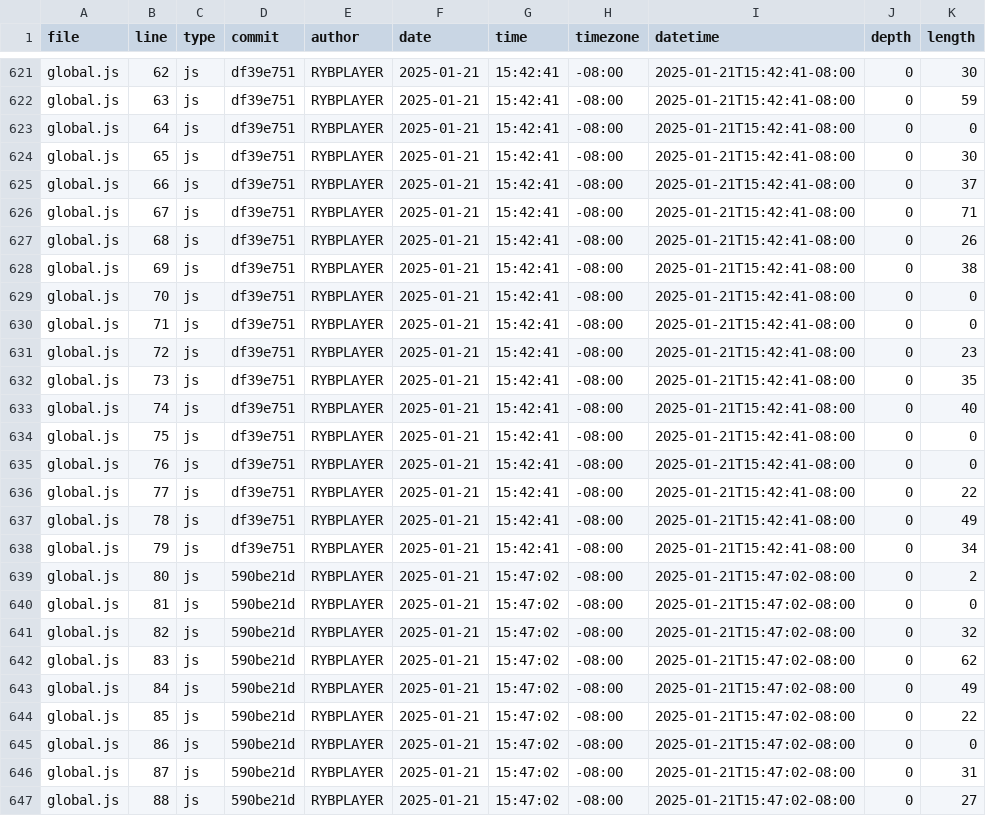
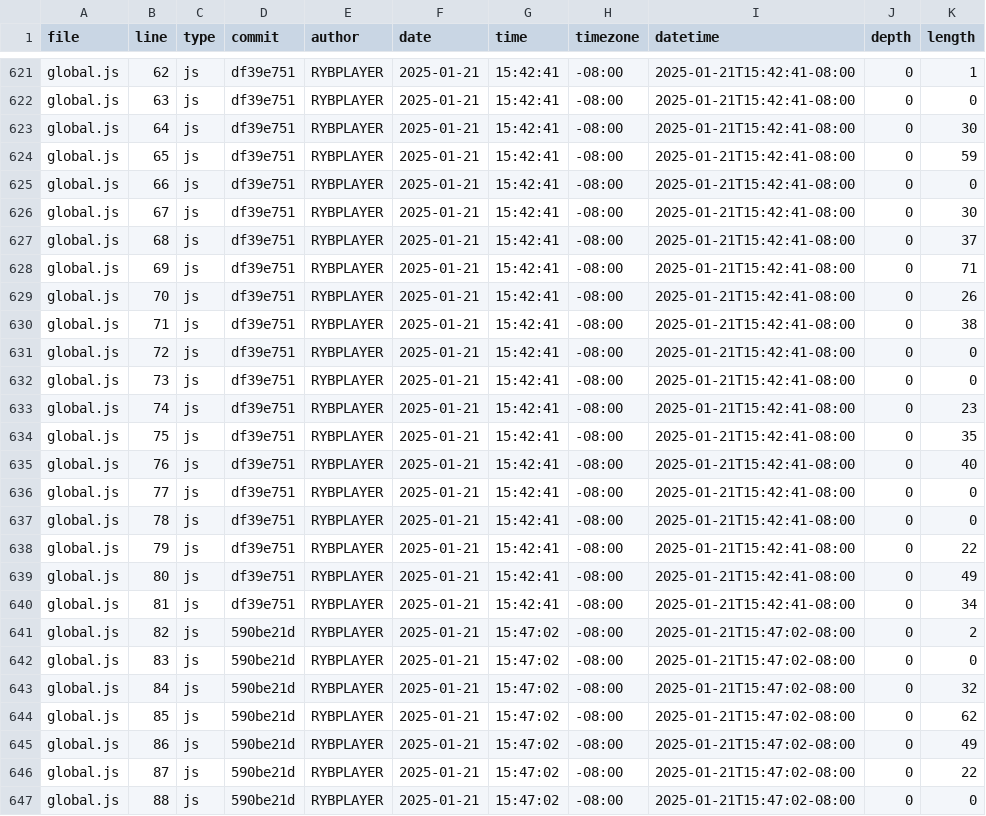
Before and after one commit to rybplayer/DSC106, a CSV file: meta/loc.csv, drawn as a sheet; only a part is shown, gaps mark what is left out; the diff covers the shown part only; the diff names each change by its address in the sheet, - before the commit and + after, or states it on an @@ line.

```diff
--- a/meta/loc.csv
+++ b/meta/loc.csv
-K621 (length): 30
+K621 (length): 1
-K622 (length): 59
+K622 (length): 0
-K623 (length): 0
+K623 (length): 30
-K624 (length): 30
+K624 (length): 59
-K625 (length): 37
+K625 (length): 0
-K626 (length): 71
+K626 (length): 30
-K627 (length): 26
+K627 (length): 37
-K628 (length): 38
+K628 (length): 71
-K629 (length): 0
+K629 (length): 26
-K630 (length): 0
+K630 (length): 38
-K631 (length): 23
+K631 (length): 0
-K632 (length): 35
+K632 (length): 0
-K633 (length): 40
+K633 (length): 23
-K634 (length): 0
+K634 (length): 35
-K635 (length): 0
+K635 (length): 40
-K636 (length): 22
+K636 (length): 0
-K637 (length): 49
+K637 (length): 0
-K638 (length): 34
+K638 (length): 22
-D639:D640 (commit): 590be21d
+D639:D640 (commit): df39e751
-G639:G640 (time): 15:47:02
+G639:G640 (time): 15:42:41
-I639:I640 (datetime): 2025-01-21T15:47:02-08:00
+I639:I640 (datetime): 2025-01-21T15:42:41-08:00
-K639 (length): 2
+K639 (length): 49
-K640 (length): 0
+K640 (length): 34
-K641 (length): 32
+K641 (length): 2
-K642 (length): 62
+K642 (length): 0
-K643 (length): 49
+K643 (length): 32
-K644 (length): 22
+K644 (length): 62
-K645 (length): 0
+K645 (length): 49
-K646 (length): 31
+K646 (length): 22
-K647 (length): 27
+K647 (length): 0
```
Also changed, not shown: 2 added rows and 105 edited cells elsewhere in this file.
